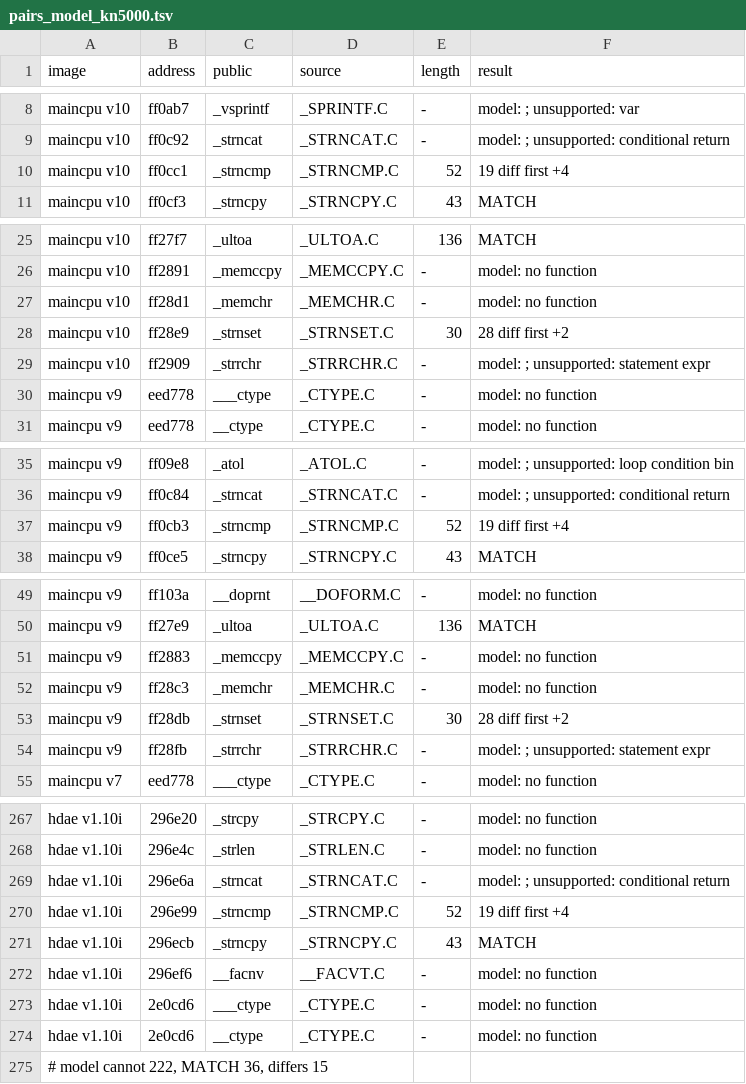
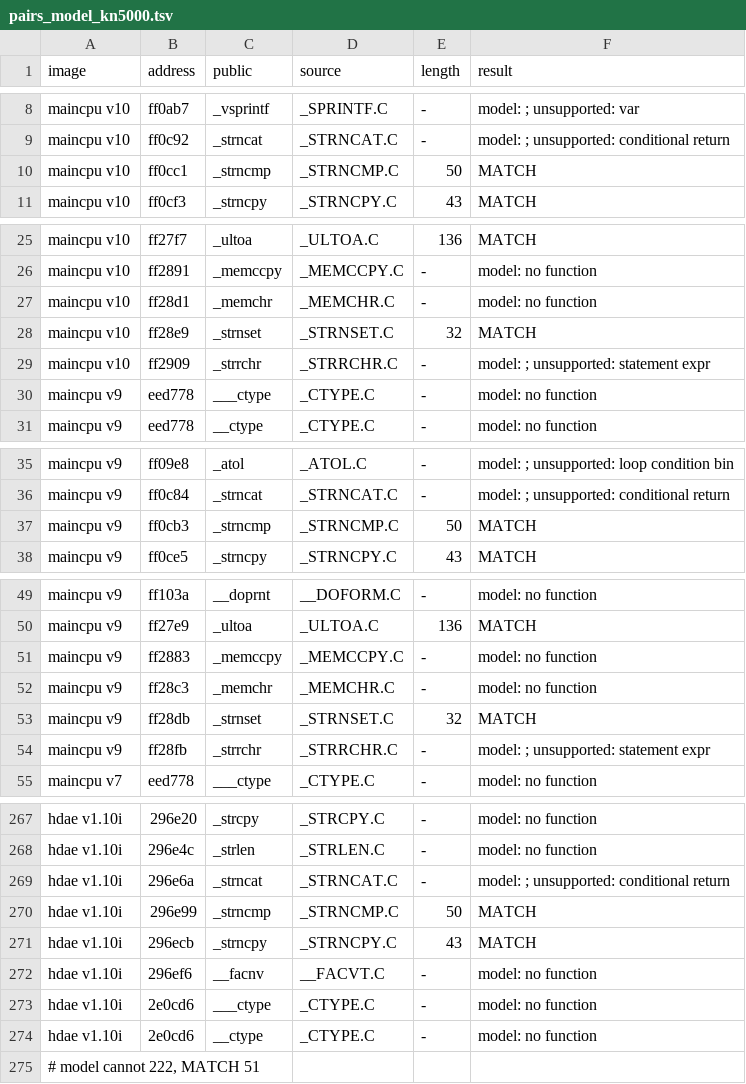
Before and after one commit to ArqueologiaDigital/technics-roms-disasm, a TSV file: scripts/analysis/cc900/results/pairs_model_kn5000.tsv, drawn as a sheet; only a part is shown, gaps mark what is left out; the diff covers the shown part only.

```diff
--- a/scripts/analysis/cc900/results/pairs_model_kn5000.tsv
+++ b/scripts/analysis/cc900/results/pairs_model_kn5000.tsv
@@ -9,3 +9,3 @@ maincpu v10	ff0ab7	_vsprintf	_SPRINTF.C	-	model: ; unsupported: var
 maincpu v10	ff0c92	_strncat	_STRNCAT.C	-	model: ; unsupported: conditional return
-maincpu v10	ff0cc1	_strncmp	_STRNCMP.C	52	19 diff first +4
+maincpu v10	ff0cc1	_strncmp	_STRNCMP.C	50	MATCH
 maincpu v10	ff0cf3	_strncpy	_STRNCPY.C	43	MATCH
@@ -27,3 +27,3 @@ maincpu v10	ff2891	_memccpy	_MEMCCPY.C	-	model: no function
 maincpu v10	ff28d1	_memchr	_MEMCHR.C	-	model: no function
-maincpu v10	ff28e9	_strnset	_STRNSET.C	30	28 diff first +2
+maincpu v10	ff28e9	_strnset	_STRNSET.C	32	MATCH
 maincpu v10	ff2909	_strrchr	_STRRCHR.C	-	model: ; unsupported: statement expr
@@ -36,3 +36,3 @@ maincpu v9	ff09e8	_atol	_ATOL.C	-	model: ; unsupported: loop condition bin
 maincpu v9	ff0c84	_strncat	_STRNCAT.C	-	model: ; unsupported: conditional return
-maincpu v9	ff0cb3	_strncmp	_STRNCMP.C	52	19 diff first +4
+maincpu v9	ff0cb3	_strncmp	_STRNCMP.C	50	MATCH
 maincpu v9	ff0ce5	_strncpy	_STRNCPY.C	43	MATCH
@@ -52,3 +52,3 @@ maincpu v9	ff2883	_memccpy	_MEMCCPY.C	-	model: no function
 maincpu v9	ff28c3	_memchr	_MEMCHR.C	-	model: no function
-maincpu v9	ff28db	_strnset	_STRNSET.C	30	28 diff first +2
+maincpu v9	ff28db	_strnset	_STRNSET.C	32	MATCH
 maincpu v9	ff28fb	_strrchr	_STRRCHR.C	-	model: ; unsupported: statement expr
@@ -269,3 +269,3 @@ hdae v1.10i	296e4c	_strlen	_STRLEN.C	-	model: no function
 hdae v1.10i	296e6a	_strncat	_STRNCAT.C	-	model: ; unsupported: conditional return
-hdae v1.10i	296e99	_strncmp	_STRNCMP.C	52	19 diff first +4
+hdae v1.10i	296e99	_strncmp	_STRNCMP.C	50	MATCH
 hdae v1.10i	296ecb	_strncpy	_STRNCPY.C	43	MATCH
@@ -274,2 +274,2 @@ hdae v1.10i	2e0cd6	___ctype	_CTYPE.C	-	model: no function
 hdae v1.10i	2e0cd6	__ctype	_CTYPE.C	-	model: no function
-# model cannot 222, MATCH 36, differs 15
+# model cannot 222, MATCH 51
```
Also changed, not shown: 20 edited cells elsewhere in this file, 3 other files.
